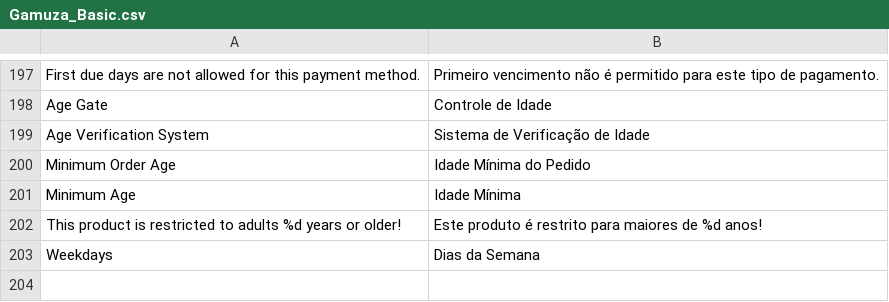
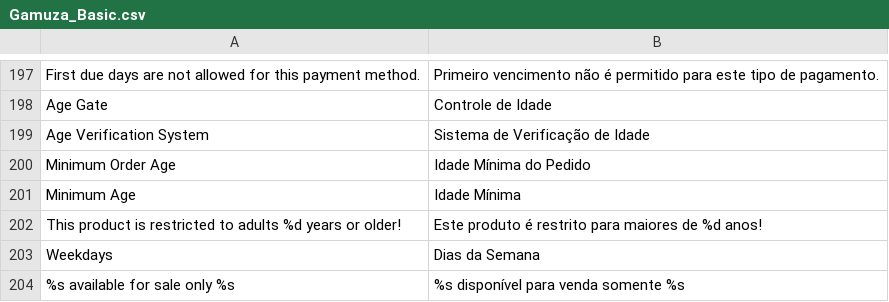
Before and after one commit to gamuzatech/tolucastore-openmage, a CSV file: app/locale/pt_BR/Gamuza_Basic.csv, drawn as a sheet; only a part is shown, gaps mark what is left out.

Commit message:
Atualizado modulo Gamuza_Basic: adicionado weekdays em catalog_product

```diff
--- a/app/locale/pt_BR/Gamuza_Basic.csv
+++ b/app/locale/pt_BR/Gamuza_Basic.csv
@@ -203 +203,2 @@
 "Weekdays","Dias da Semana"
+"%s available for sale only %s","%s disponível para venda somente %s"
```
Also changed, not shown: 8 other files.
